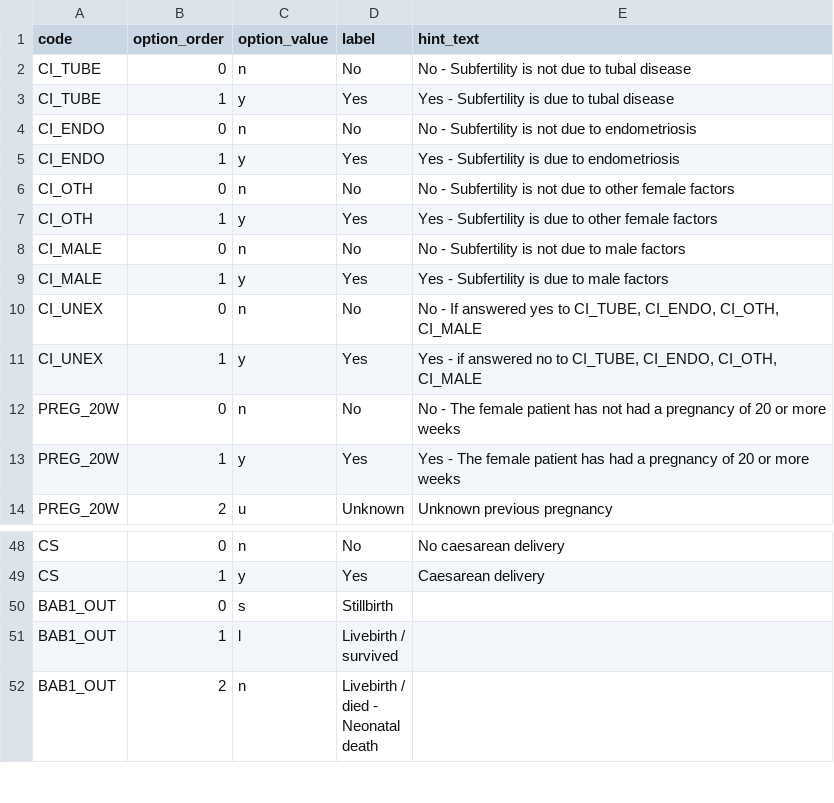
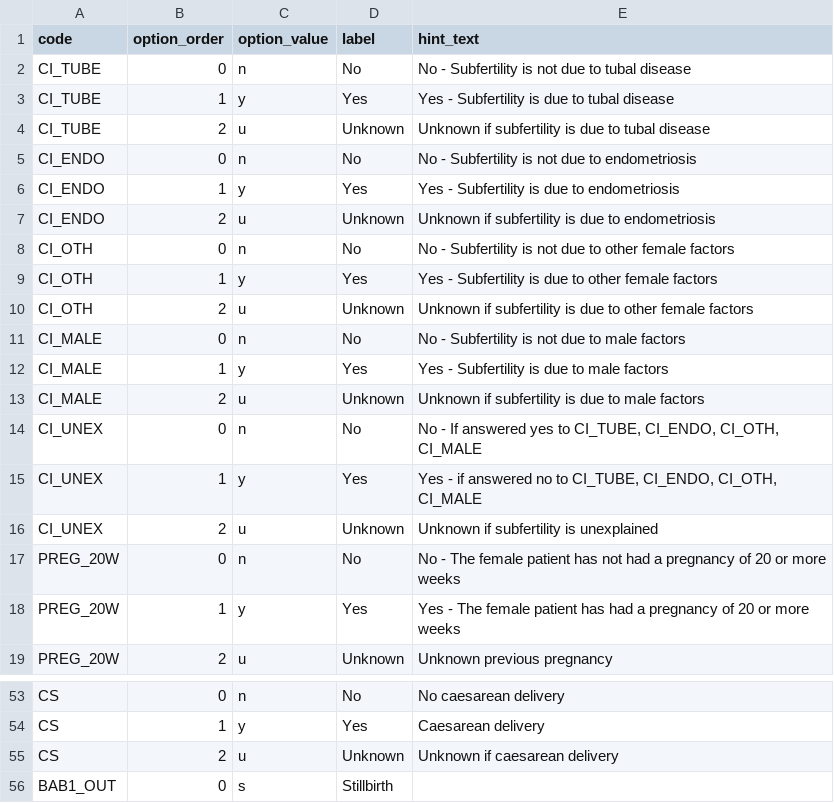
Before and after one commit to unswmedicine/anzard, a CSV file: test_data/survey/real_survey/main_question_options.csv, drawn as a sheet; only a part is shown, gaps mark what is left out; the shorter side is filled out with more unchanged rows; the diff names each change by its address in the sheet, - before the commit and + after, or states it on an @@ line.

```diff
--- a/test_data/survey/real_survey/main_question_options.csv
+++ b/test_data/survey/real_survey/main_question_options.csv
+row 4: CI_TUBE | 2 | u | Unknown | Unknown if subfertility is due to tubal disease
+row 7: CI_ENDO | 2 | u | Unknown | Unknown if subfertility is due to endometriosis
+row 10: CI_OTH | 2 | u | Unknown | Unknown if subfertility is due to other female factors
+row 13: CI_MALE | 2 | u | Unknown | Unknown if subfertility is due to male factors
+row 16: CI_UNEX | 2 | u | Unknown | Unknown if subfertility is unexplained
+row 55: CS | 2 | u | Unknown | Unknown if caesarean delivery
```
Also changed, not shown: test_data/survey/real_survey/main_cross_question_validations.csv, test_data/survey/real_survey/main_questions.csv.
